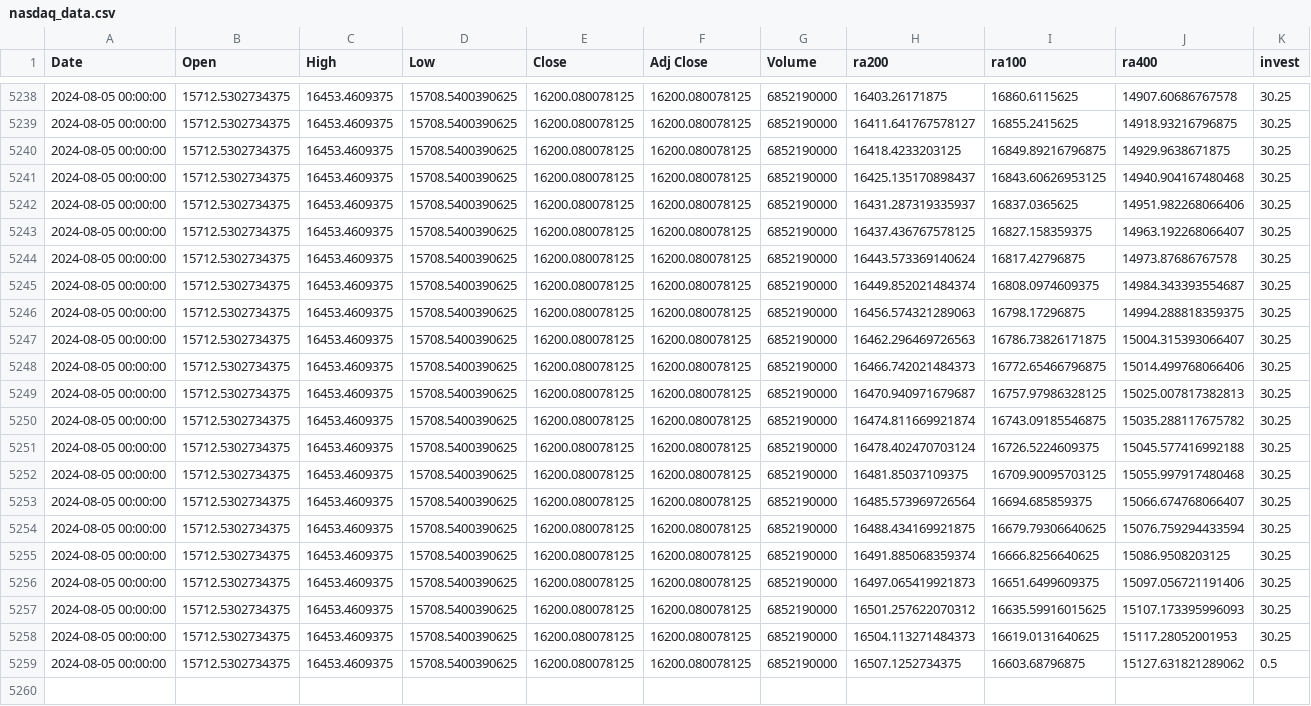
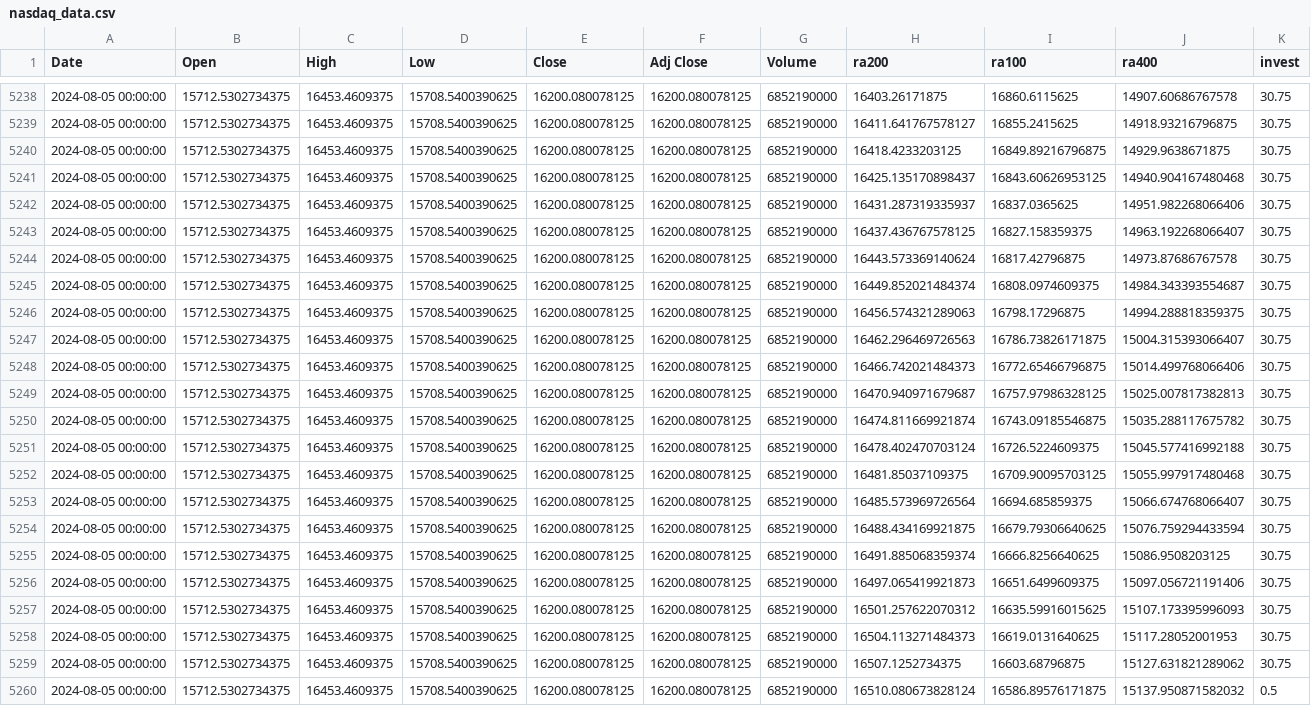
Before and after one commit to harmkenn/Python-Workbooks, a CSV file: Finance/nasdaq_data.csv, drawn as a sheet; only a part is shown, gaps mark what is left out; the diff covers the shown part only; the diff names each change by its address in the sheet, - before the commit and + after, or states it on an @@ line.

```diff
--- a/Finance/nasdaq_data.csv
+++ b/Finance/nasdaq_data.csv
-K5238:K5258 (invest): 30.25
+K5238:K5258 (invest): 30.75
-K5259 (invest): 0.5
+K5259 (invest): 30.75
+row 5260: 2024-08-05 00:00:00 | 15712.5302734375 | 16453.4609375 | 15708.5400390625 | 16200.080078125 | 16200.080078125 | 6852190000 | 16510.080673828124 | 16586.89576171875 | 15137.950871582032 | 0.5
```
Also changed, not shown: 54 edited cells elsewhere in this file, 1 other file.
